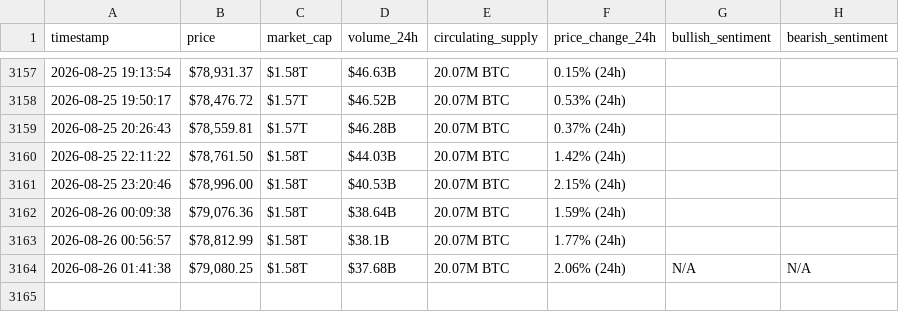
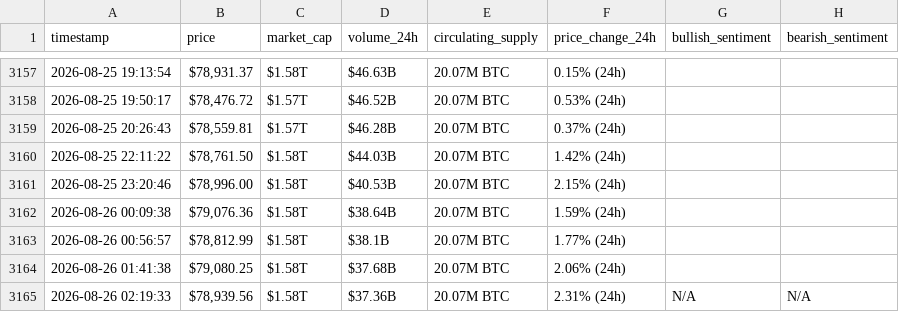
Before and after one commit to miraazzam/webscraping-automation, a CSV file: bitcoin_hourly_data.csv, drawn as a sheet; only a part is shown, gaps mark what is left out.

```diff
--- a/bitcoin_hourly_data.csv
+++ b/bitcoin_hourly_data.csv
@@ -3163,2 +3163,3 @@ timestamp,price,market_cap,volume_24h,circulating_supply,price_change_24h,bullis
 2026-08-26 00:56:57,"$78,812.99",$1.58T,$38.1B,20.07M BTC,1.77% (24h),,
-2026-08-26 01:41:38,"$79,080.25",$1.58T,$37.68B,20.07M BTC,2.06% (24h),N/A,N/A
+2026-08-26 01:41:38,"$79,080.25",$1.58T,$37.68B,20.07M BTC,2.06% (24h),,
+2026-08-26 02:19:33,"$78,939.56",$1.58T,$37.36B,20.07M BTC,2.31% (24h),N/A,N/A
```
